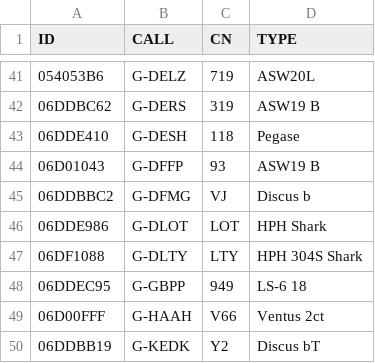
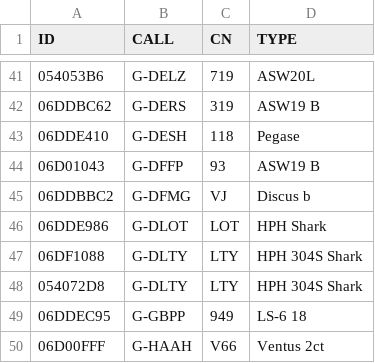
Before and after one commit to scorer/contestants, a CSV file: all_booker.csv, drawn as a sheet; only a part is shown, gaps mark what is left out; the shorter side is filled out with more unchanged rows; the diff names each change by its address in the sheet, - before the commit and + after, or states it on an @@ line.

Commit message:
Update all_booker.csv

```diff
--- a/all_booker.csv
+++ b/all_booker.csv
+row 48: 054072D8 | G-DLTY | LTY | HPH 304S Shark
```
